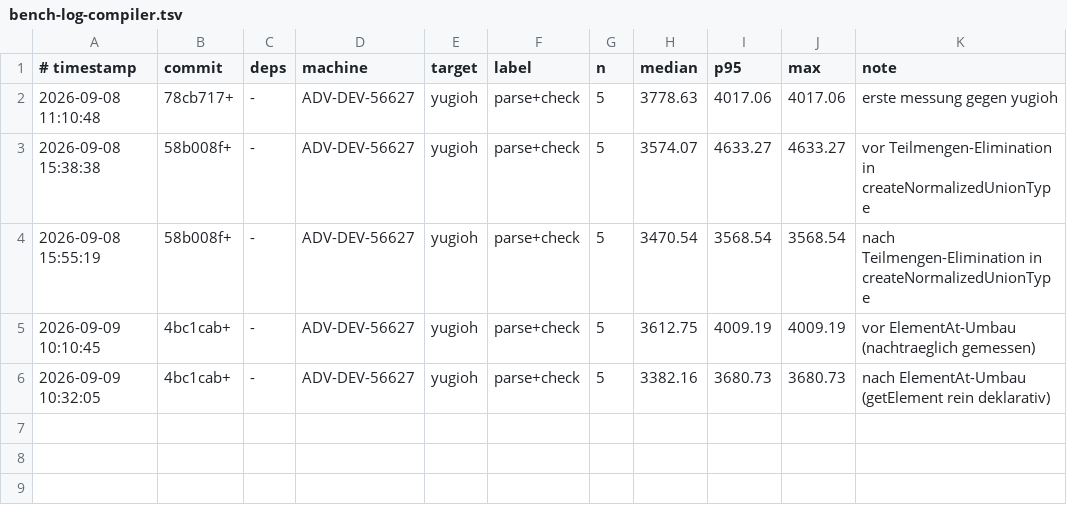
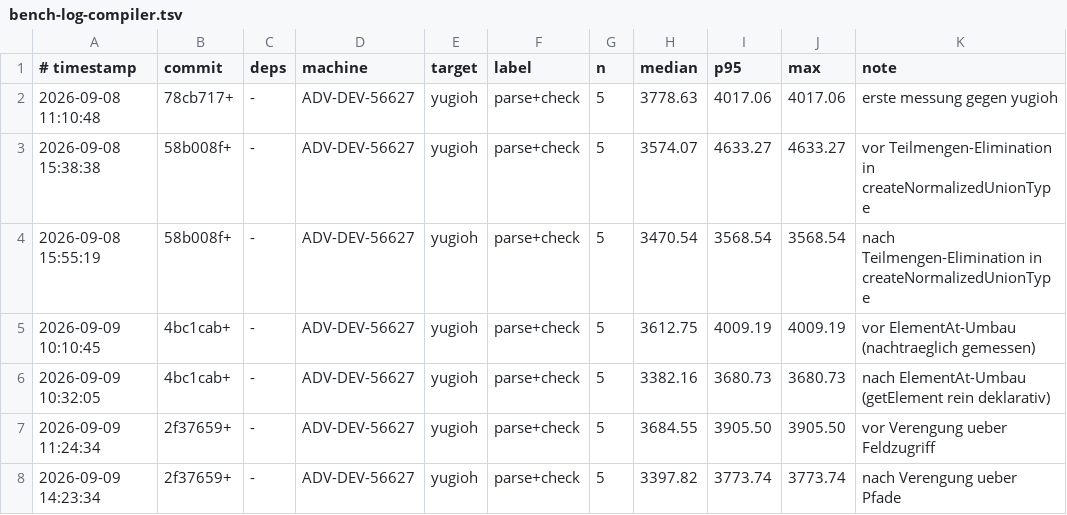
Before and after one commit to JulianXander/jul-compiler, a TSV file: scripts/bench-log-compiler.tsv, drawn as a sheet; the diff names each change by its address in the sheet, - before the commit and + after, or states it on an @@ line.

```diff
--- a/scripts/bench-log-compiler.tsv
+++ b/scripts/bench-log-compiler.tsv
+row 7: 2026-09-09 11:24:34 | 2f37659+ | - | ADV-DEV-56627 | yugioh | parse+check | 5 | 3684.55 | 3905.50 | 3905.50 | vor Verengung ueber Feldzugriff
+row 8: 2026-09-09 14:23:34 | 2f37659+ | - | ADV-DEV-56627 | yugioh | parse+check | 5 | 3397.82 | 3773.74 | 3773.74 | nach Verengung ueber Pfade
```
Also changed, not shown: 7 other files.
